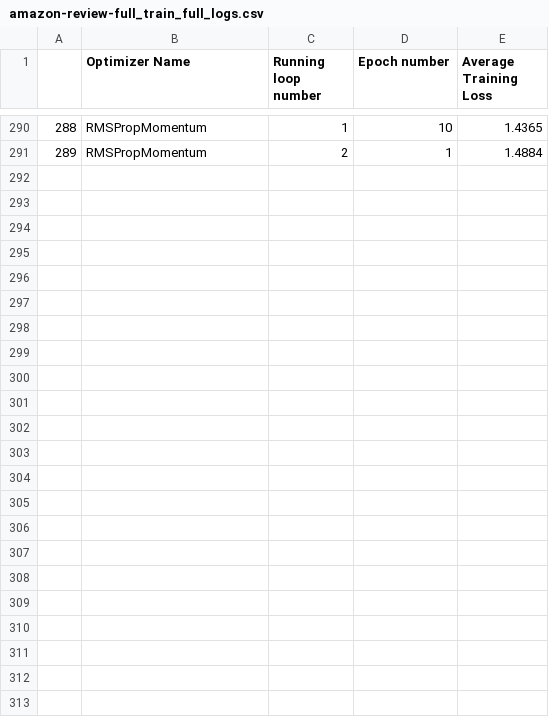
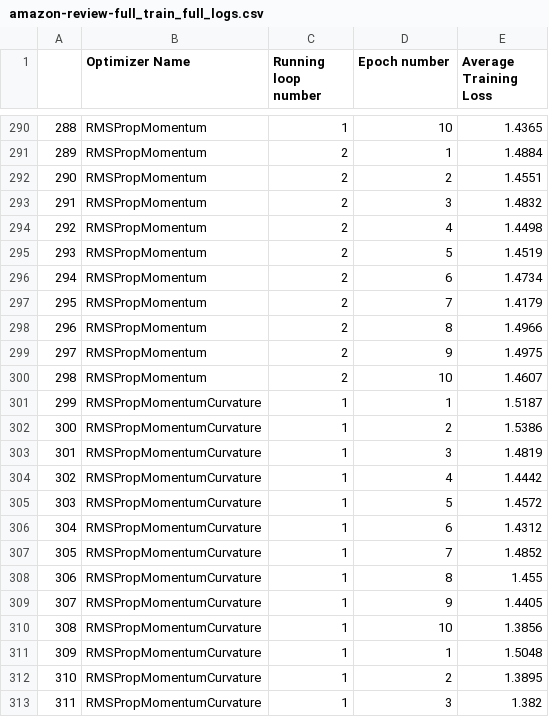
Before and after one commit to p10rahulm/curvatureStep, a CSV file: outputs/amazon-review-full/amazon-review-full_train_full_logs.csv, drawn as a sheet; only a part is shown, gaps mark what is left out; the diff covers the shown part only.

```diff
--- a/outputs/amazon-review-full/amazon-review-full_train_full_logs.csv
+++ b/outputs/amazon-review-full/amazon-review-full_train_full_logs.csv
@@ -291 +291,23 @@
 289|RMSPropMomentum|2|1|1.4884
+290|RMSPropMomentum|2|2|1.4551
+291|RMSPropMomentum|2|3|1.4832
+292|RMSPropMomentum|2|4|1.4498
+293|RMSPropMomentum|2|5|1.4519
+294|RMSPropMomentum|2|6|1.4734
+295|RMSPropMomentum|2|7|1.4179
+296|RMSPropMomentum|2|8|1.4966
+297|RMSPropMomentum|2|9|1.4975
+298|RMSPropMomentum|2|10|1.4607
+299|RMSPropMomentumCurvature|1|1|1.5187
+300|RMSPropMomentumCurvature|1|2|1.5386
+301|RMSPropMomentumCurvature|1|3|1.4819
+302|RMSPropMomentumCurvature|1|4|1.4442
+303|RMSPropMomentumCurvature|1|5|1.4572
+304|RMSPropMomentumCurvature|1|6|1.4312
+305|RMSPropMomentumCurvature|1|7|1.4852
+306|RMSPropMomentumCurvature|1|8|1.455
+307|RMSPropMomentumCurvature|1|9|1.4405
+308|RMSPropMomentumCurvature|1|10|1.3856
+309|RMSPropMomentumCurvature|1|1|1.5048
+310|RMSPropMomentumCurvature|1|2|1.3895
+311|RMSPropMomentumCurvature|1|3|1.382
```
Also changed, not shown: 20 edited cells elsewhere in this file, outputs/amazon-review-full/amazon-review-full_train_grouped_logs.csv, outputs/amazon-review-polarity/amazon-review-polarity_train_full_logs.csv, 31 other files.
